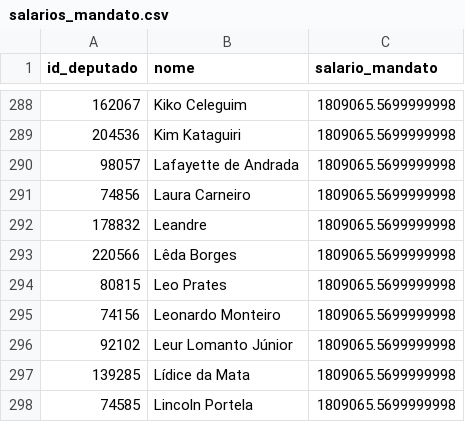
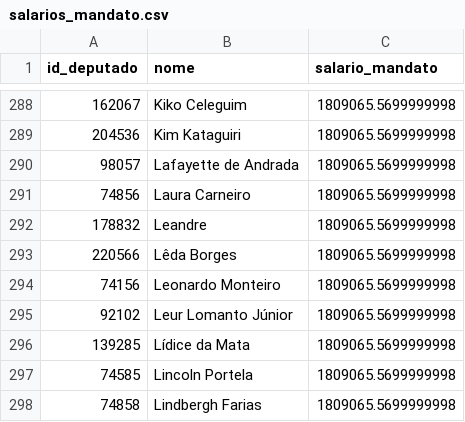
Before and after one commit to filip3dr/parlamento-mil-grau, a CSV file: salarios_mandato.csv, drawn as a sheet; only a part is shown, gaps mark what is left out; the shorter side is filled out with more unchanged rows.

```diff
--- a/salarios_mandato.csv
+++ b/salarios_mandato.csv
@@ -293,3 +293,2 @@ id_deputado,nome,salario_mandato
 220566,Lêda Borges,1809065.5699999998
-80815,Leo Prates,1809065.5699999998
 74156,Leonardo Monteiro,1809065.5699999998
```
Also changed, not shown: ranking_completo.csv.
